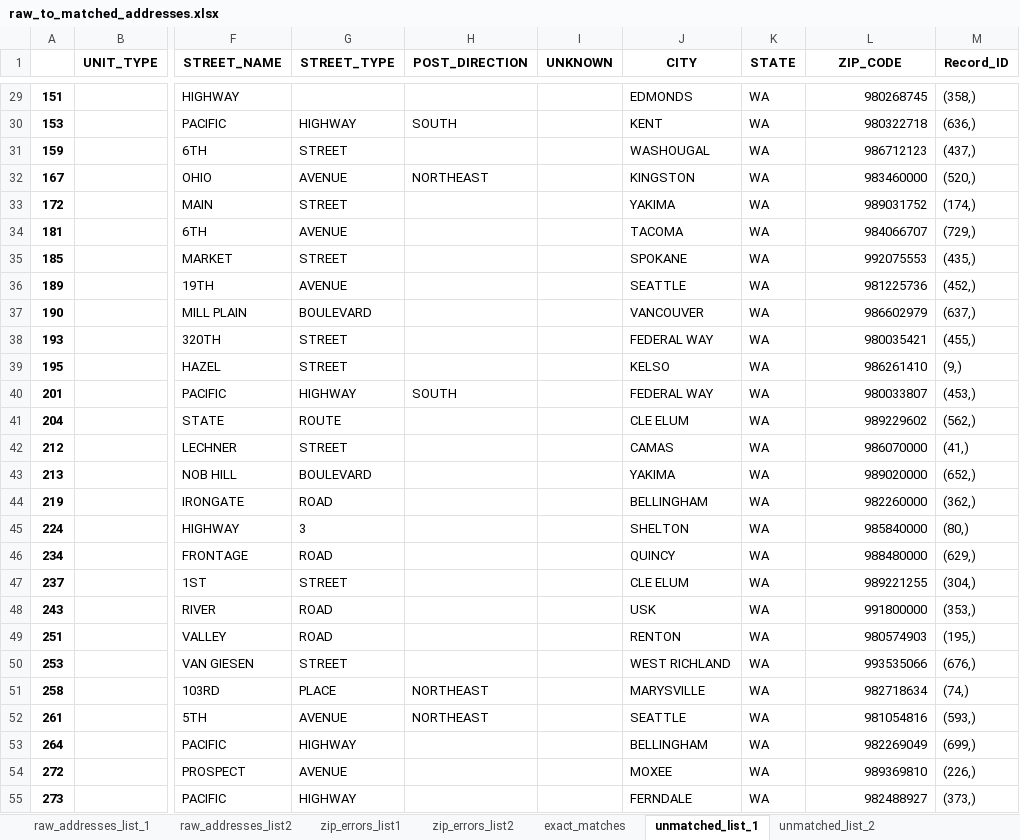
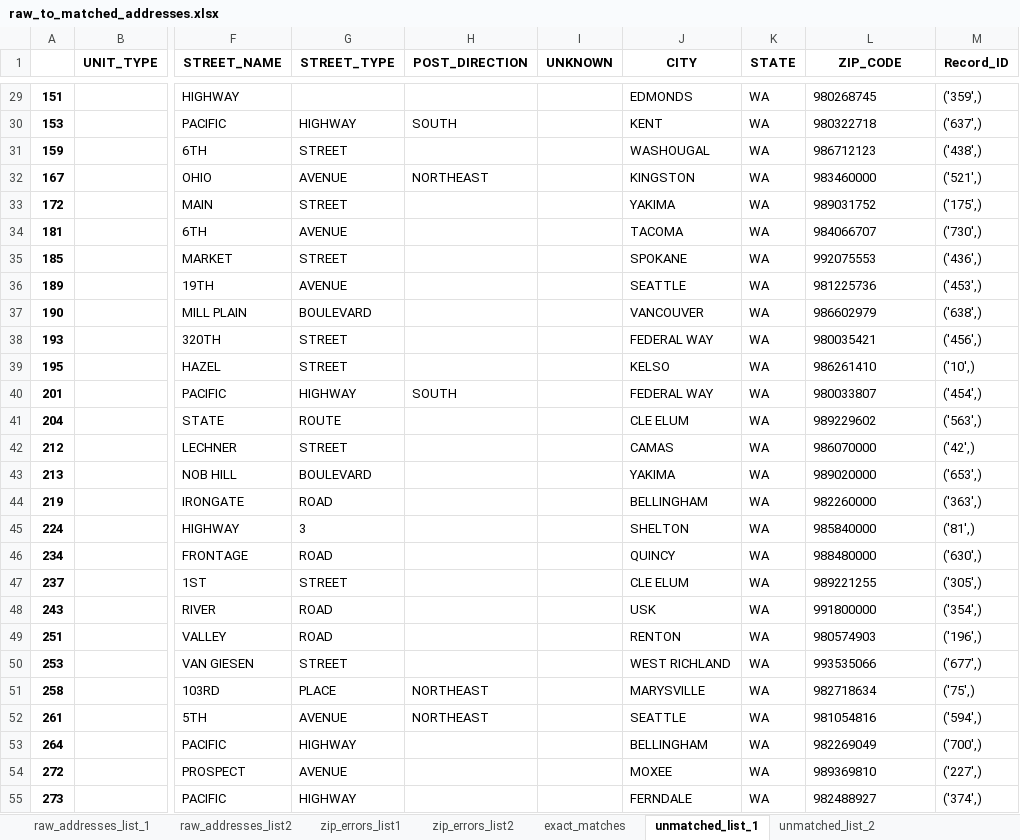
Before and after one commit to aberk104/CS410-Project, an Excel workbook: output/raw_to_matched_addresses.xlsx, sheet unmatched_list_1, drawn as a sheet; only a part is shown, gaps mark what is left out; values as stored, in another font and other column widths than the file's, no borders; the diff covers the shown part only; the diff names each change by its address in the sheet, - before the commit and + after, or states it on an @@ line.

```diff
--- a/output/raw_to_matched_addresses.xlsx (sheet unmatched_list_1)
+++ b/output/raw_to_matched_addresses.xlsx (sheet unmatched_list_1)
-L29:L55 alignment: right
+L29:L55 alignment: left
-M29 (Record_ID): (358,)
+M29 (Record_ID): ('359',)
-M30 (Record_ID): (636,)
+M30 (Record_ID): ('637',)
-M31 (Record_ID): (437,)
+M31 (Record_ID): ('438',)
-M32 (Record_ID): (520,)
+M32 (Record_ID): ('521',)
-M33 (Record_ID): (174,)
+M33 (Record_ID): ('175',)
-M34 (Record_ID): (729,)
+M34 (Record_ID): ('730',)
-M35 (Record_ID): (435,)
+M35 (Record_ID): ('436',)
-M36 (Record_ID): (452,)
+M36 (Record_ID): ('453',)
-M37 (Record_ID): (637,)
+M37 (Record_ID): ('638',)
-M38 (Record_ID): (455,)
+M38 (Record_ID): ('456',)
-M39 (Record_ID): (9,)
+M39 (Record_ID): ('10',)
-M40 (Record_ID): (453,)
+M40 (Record_ID): ('454',)
-M41 (Record_ID): (562,)
+M41 (Record_ID): ('563',)
-M42 (Record_ID): (41,)
+M42 (Record_ID): ('42',)
-M43 (Record_ID): (652,)
+M43 (Record_ID): ('653',)
-M44 (Record_ID): (362,)
+M44 (Record_ID): ('363',)
-M45 (Record_ID): (80,)
+M45 (Record_ID): ('81',)
-M46 (Record_ID): (629,)
+M46 (Record_ID): ('630',)
-M47 (Record_ID): (304,)
+M47 (Record_ID): ('305',)
-M48 (Record_ID): (353,)
+M48 (Record_ID): ('354',)
-M49 (Record_ID): (195,)
+M49 (Record_ID): ('196',)
-M50 (Record_ID): (676,)
+M50 (Record_ID): ('677',)
-M51 (Record_ID): (74,)
+M51 (Record_ID): ('75',)
-M52 (Record_ID): (593,)
+M52 (Record_ID): ('594',)
-M53 (Record_ID): (699,)
+M53 (Record_ID): ('700',)
-M54 (Record_ID): (226,)
+M54 (Record_ID): ('227',)
-M55 (Record_ID): (373,)
+M55 (Record_ID): ('374',)
```
Also changed, not shown: 102 edited cells and cell formats elsewhere in this sheet, sheet exact_matches, sheet raw_addresses_list2, sheet unmatched_list_2, sheet zip_errors_list2, sheet raw_addresses_list_1, sheet zip_errors_list1, data/marijuana applicants test data - correct matches.xlsx, 2 other files.
